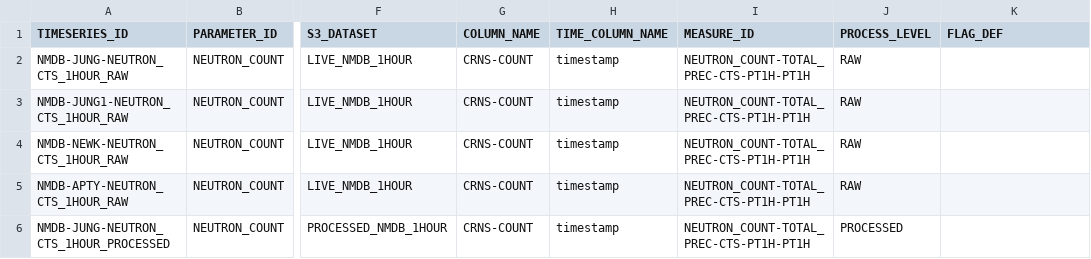
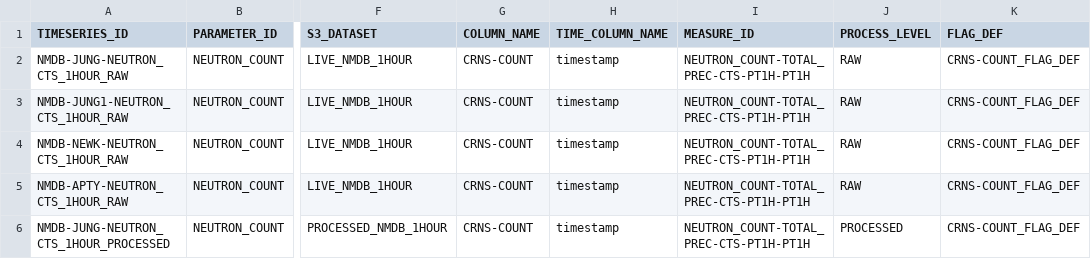
Before and after one commit to NERC-CEH/fdri-discovery, a CSV file: sample_data/src/TIMESERIES_IDS_NMDB.csv, drawn as a sheet; only a part is shown, gaps mark what is left out; the diff names each change by its address in the sheet, - before the commit and + after, or states it on an @@ line.

Commit message:
Add nmdb flag def to TIMESERIES_IDS_NMDB.csv

```diff
--- a/sample_data/src/TIMESERIES_IDS_NMDB.csv
+++ b/sample_data/src/TIMESERIES_IDS_NMDB.csv
-K2:K6 (FLAG_DEF): (empty)
+K2:K6 (FLAG_DEF): CRNS-COUNT_FLAG_DEF
```
